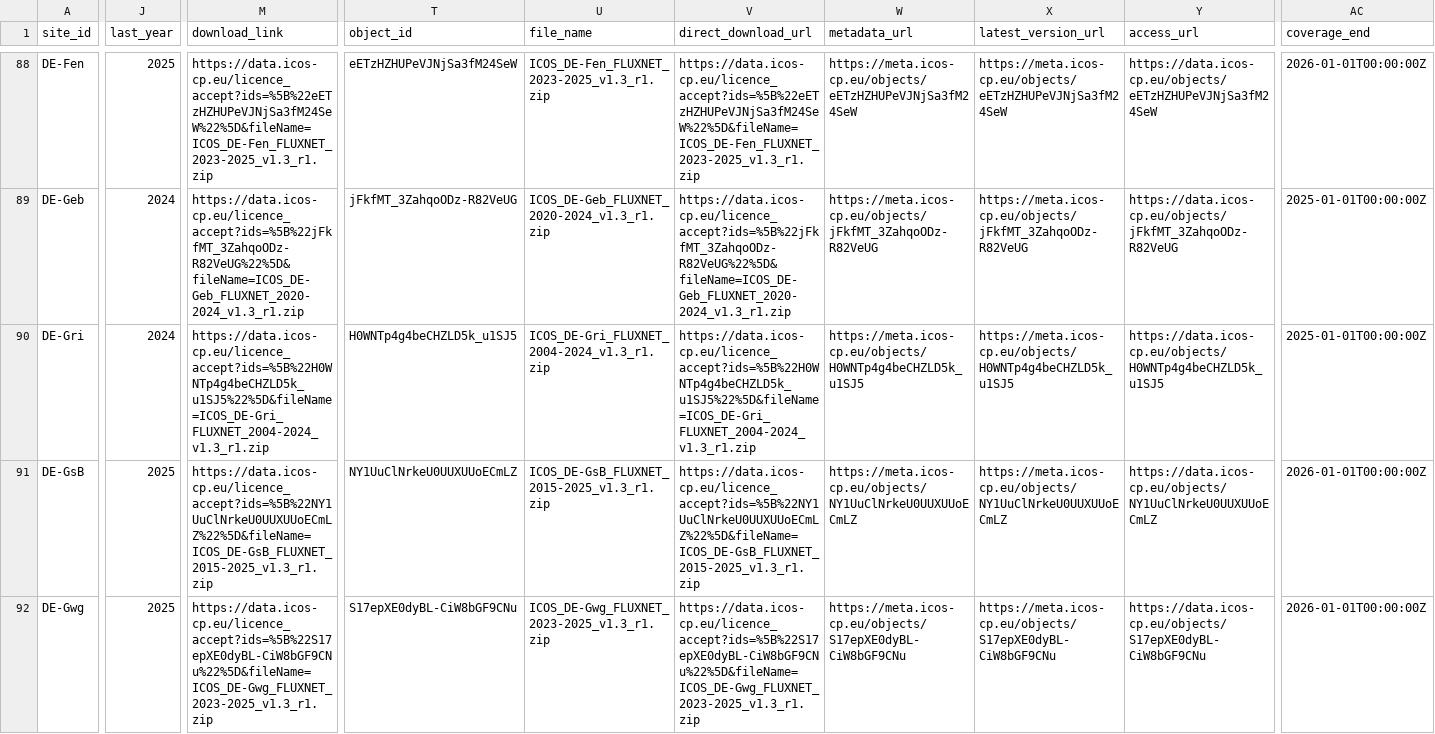
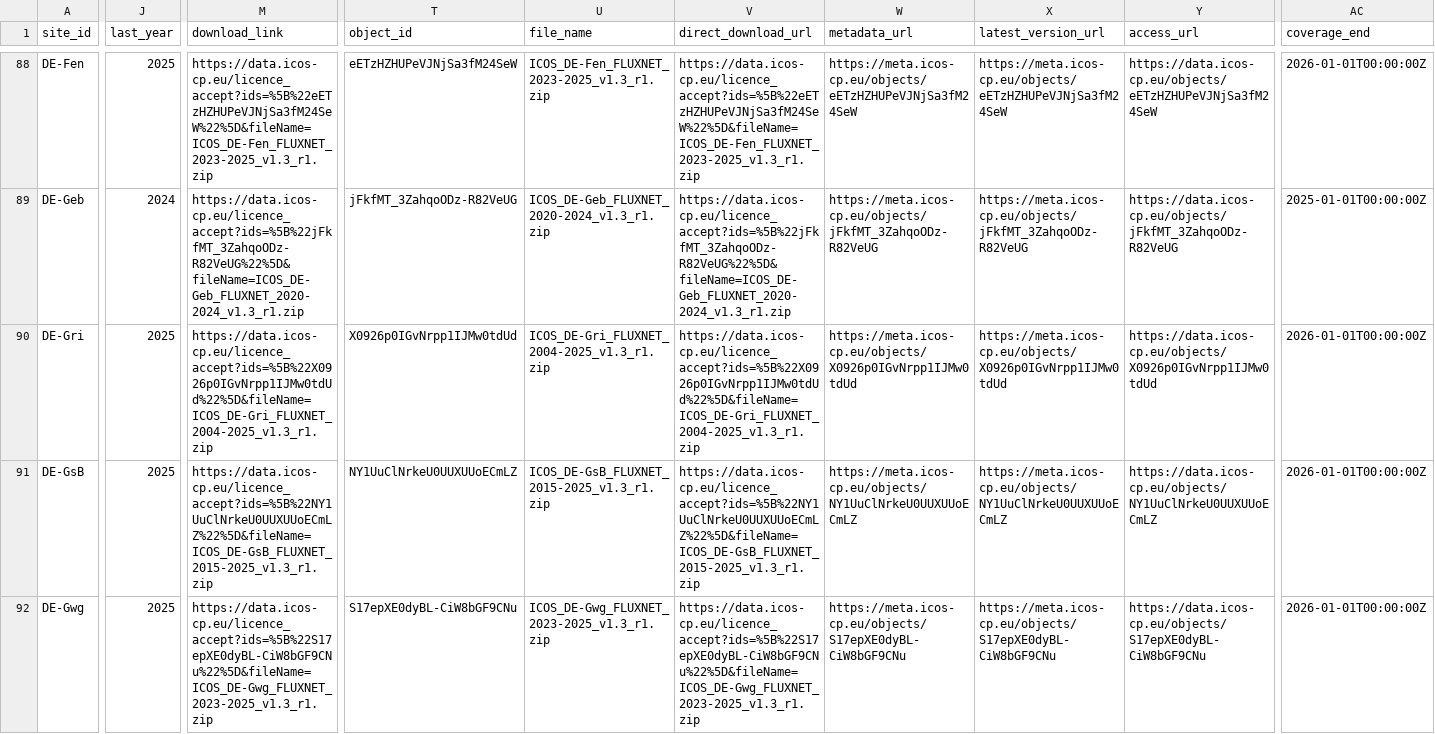
Before and after one commit to trevorkeenan/fluxnet-data-explorer, a CSV file: assets/icos_direct_fluxnet.csv, drawn as a sheet; only a part is shown, gaps mark what is left out; the diff covers the shown part only; the diff names each change by its address in the sheet, - before the commit and + after, or states it on an @@ line.

```diff
--- a/assets/icos_direct_fluxnet.csv
+++ b/assets/icos_direct_fluxnet.csv
-J90 (last_year): 2024
+J90 (last_year): 2025
-M90 (download_link): https://data.icos-cp.eu/licence_accept?ids=%5B%22H0WNTp4g4beCHZLD5k_u1SJ5%22%5D&fileName=ICOS_DE-Gri_FLUXNET_2004-2024_v1.3_r1.zip
+M90 (download_link): https://data.icos-cp.eu/licence_accept?ids=%5B%22X0926p0IGvNrpp1IJMw0tdUd%22%5D&fileName=ICOS_DE-Gri_FLUXNET_2004-2025_v1.3_r1.zip
-T90 (object_id): H0WNTp4g4beCHZLD5k_u1SJ5
+T90 (object_id): X0926p0IGvNrpp1IJMw0tdUd
-U90 (file_name): ICOS_DE-Gri_FLUXNET_2004-2024_v1.3_r1.zip
+U90 (file_name): ICOS_DE-Gri_FLUXNET_2004-2025_v1.3_r1.zip
-V90 (direct_download_url): https://data.icos-cp.eu/licence_accept?ids=%5B%22H0WNTp4g4beCHZLD5k_u1SJ5%22%5D&fileName=ICOS_DE-Gri_FLUXNET_2004-2024_v1.3_r1.zip
+V90 (direct_download_url): https://data.icos-cp.eu/licence_accept?ids=%5B%22X0926p0IGvNrpp1IJMw0tdUd%22%5D&fileName=ICOS_DE-Gri_FLUXNET_2004-2025_v1.3_r1.zip
-W90 (metadata_url): https://meta.icos-cp.eu/objects/H0WNTp4g4beCHZLD5k_u1SJ5
+W90 (metadata_url): https://meta.icos-cp.eu/objects/X0926p0IGvNrpp1IJMw0tdUd
-X90 (latest_version_url): https://meta.icos-cp.eu/objects/H0WNTp4g4beCHZLD5k_u1SJ5
+X90 (latest_version_url): https://meta.icos-cp.eu/objects/X0926p0IGvNrpp1IJMw0tdUd
-Y90 (access_url): https://data.icos-cp.eu/objects/H0WNTp4g4beCHZLD5k_u1SJ5
+Y90 (access_url): https://data.icos-cp.eu/objects/X0926p0IGvNrpp1IJMw0tdUd
-AC90 (coverage_end): 2025-01-01T00:00:00Z
+AC90 (coverage_end): 2026-01-01T00:00:00Z
```
Also changed, not shown: 46 edited cells elsewhere in this file, assets/efd_curated_sites_snapshot.csv, assets/shuttle_snapshot.csv, 4 other files.
